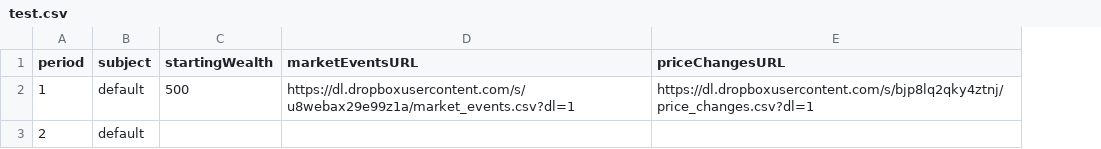
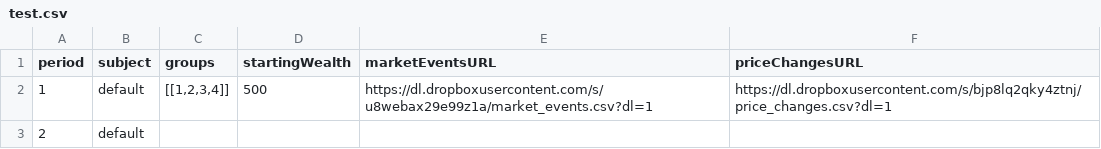
Before and after one commit to Leeps-Lab/redwood_HFT_CDA_ORIG, a CSV file: config/test.csv, drawn as a sheet; the diff names each change by its address in the sheet, - before the commit and + after, or states it on an @@ line.

Commit message:
modified config to add groups

```diff
--- a/config/test.csv
+++ b/config/test.csv
+column C (groups), row 2: [[1,2,3,4]]
```
Also changed, not shown: 1 other file.
